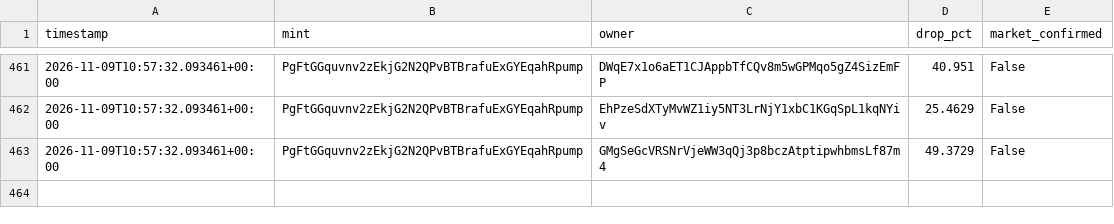
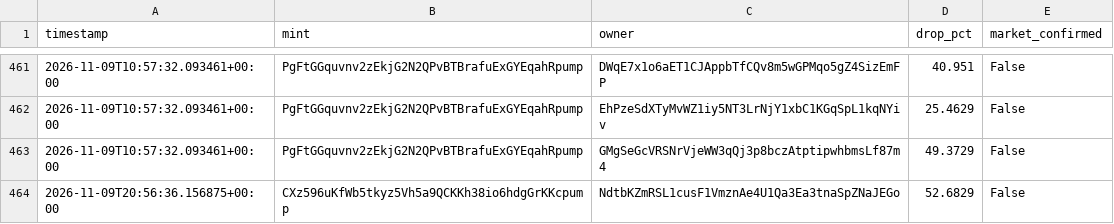
Before and after one commit to amincanani1985-web/meme-scanner-bot, a CSV file: whale_events.csv, drawn as a sheet; only a part is shown, gaps mark what is left out; the diff names each change by its address in the sheet, - before the commit and + after, or states it on an @@ line.

```diff
--- a/whale_events.csv
+++ b/whale_events.csv
+row 464: 2026-11-09T20:56:36.156875+00:00 | CXz596uKfWb5tkyz5Vh5a9QCKKh38io6hdgGrKKcpump | NdtbKZmRSL1cusF1VmznAe4U1Qa3Ea3tnaSpZNaJEGo | 52.6829 | False
```
Also changed, not shown: paper_account/shadow_observations.csv, 10 other files.
